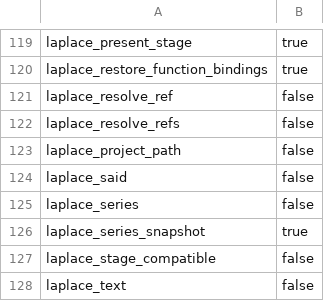
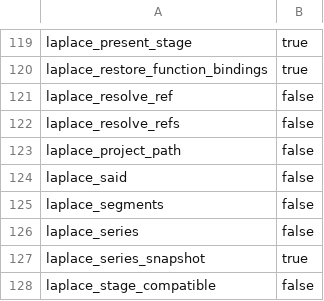
Before and after one commit to SaltyPatron/Laplace-postgres, a TSV file: manifest/function_bindings.tsv, drawn as a sheet; only a part is shown, gaps mark what is left out; the shorter side is filled out with more unchanged rows.

```diff
--- a/manifest/function_bindings.tsv
+++ b/manifest/function_bindings.tsv
@@ -124,2 +124,3 @@ laplace_project_path	false
 laplace_said	false
+laplace_segments	false
 laplace_series	false
```
Also changed, not shown: 5 other files.
